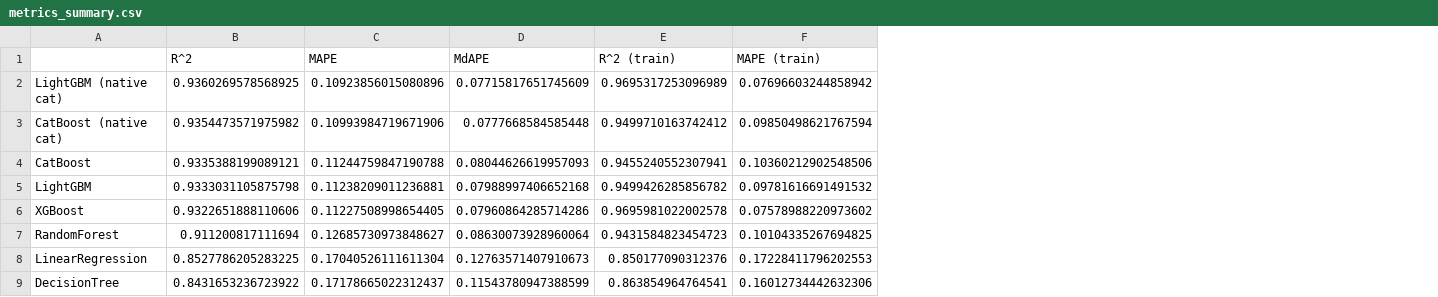
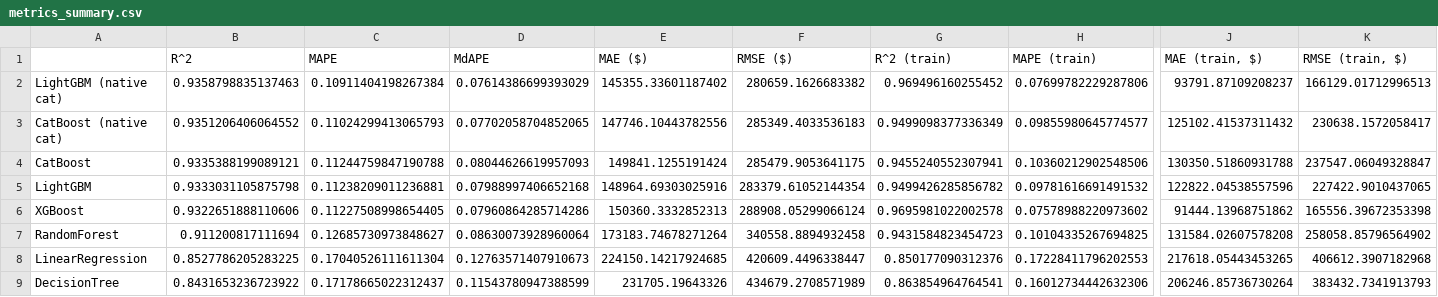
Before and after one commit to matthewviray/idx-exchange-project, a CSV file: metric_summary/metrics_summary.csv, drawn as a sheet; only a part is shown, gaps mark what is left out; addresses are those after the commit; the diff covers the shown part only; the diff names each change by its address in the sheet, - before the commit and + after, or states it on an @@ line.

```diff
--- a/metric_summary/metrics_summary.csv
+++ b/metric_summary/metrics_summary.csv
+column E (MAE ($)), rows 2-9: 145355.33601187402 | 147746.10443782556 | 149841.1255191424 | 148964.69303025916 | 150360.3332852313 | 173183.74678271264 | 224150.14217924685 | 231705.19643326
+column F (RMSE ($)), rows 2-9: 280659.1626683382 | 285349.4033536183 | 285479.9053641175 | 283379.61052144354 | 288908.05299066124 | 340558.8894932458 | 420609.4496338447 | 434679.2708571989
+column J (MAE (train, $)), rows 2-9: 93791.87109208237 | 125102.41537311432 | 130350.51860931788 | 122822.04538557596 | 91444.13968751862 | 131584.02607578208 | 217618.05443453265 | 206246.85736730264
+column K (RMSE (train, $)), rows 2-9: 166129.01712996513 | 230638.1572058417 | 237547.06049328847 | 227422.9010437065 | 165556.39672353398 | 258058.85796564902 | 406612.3907182968 | 383432.7341913793
-B2 (R^2): 0.9360269578568925
+B2 (R^2): 0.9358798835137463
-C2 (MAPE): 0.10923856015080896
+C2 (MAPE): 0.10911404198267384
-D2 (MdAPE): 0.07715817651745609
+D2 (MdAPE): 0.07614386699393029
-G2 (R^2 (train)): 0.9695317253096989
+G2 (R^2 (train)): 0.969496160255452
-H2 (MAPE (train)): 0.07696603244858942
+H2 (MAPE (train)): 0.07699782229287806
-B3 (R^2): 0.9354473571975982
+B3 (R^2): 0.9351206406064552
-C3 (MAPE): 0.10993984719671906
+C3 (MAPE): 0.11024299413065793
-D3 (MdAPE): 0.0777668584585448
+D3 (MdAPE): 0.07702058704852065
-G3 (R^2 (train)): 0.9499710163742412
+G3 (R^2 (train)): 0.9499098377336349
-H3 (MAPE (train)): 0.09850498621767594
+H3 (MAPE (train)): 0.09855980645774577
```
Also changed, not shown: 8 edited cells elsewhere in this file, 4 other files.
